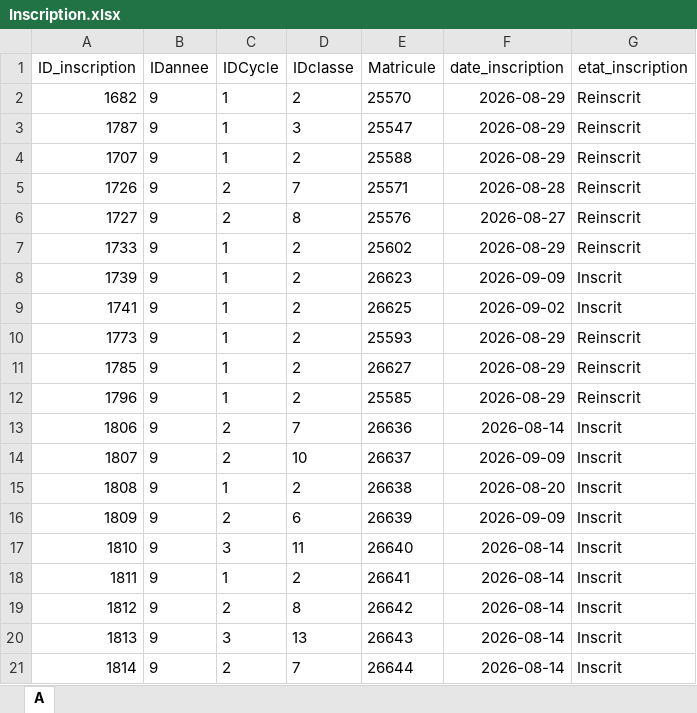
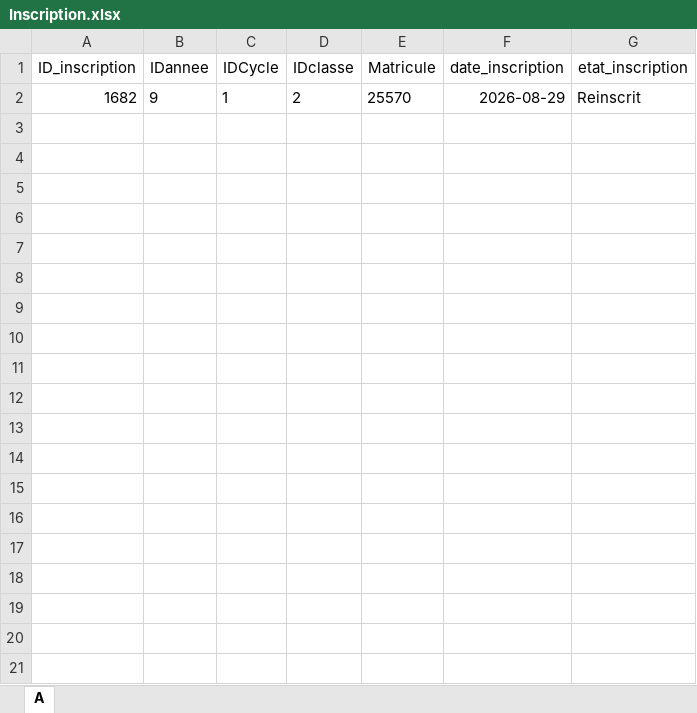
Before and after one commit to universgroup/school-tech-solution, an Excel workbook: imports/Inscription.xlsx, sheet A, drawn as a sheet; only a part is shown; values as stored, in another font and other column widths than the file's, no borders; the diff covers the shown part only; the diff names each change by its address in the sheet, - before the commit and + after, or states it on an @@ line.

```diff
--- a/imports/Inscription.xlsx (sheet A)
+++ b/imports/Inscription.xlsx (sheet A)
@@ row 3 hidden: 1787 | 9 | 1 | 3 | 25547 | 2026-08-29 | Reinscrit @@
@@ row 4 hidden: 1707 | 9 | 1 | 2 | 25588 | 2026-08-29 | Reinscrit @@
@@ row 5 hidden: 1726 | 9 | 2 | 7 | 25571 | 2026-08-28 | Reinscrit @@
@@ row 6 hidden: 1727 | 9 | 2 | 8 | 25576 | 2026-08-27 | Reinscrit @@
@@ row 7 hidden: 1733 | 9 | 1 | 2 | 25602 | 2026-08-29 | Reinscrit @@
@@ row 8 hidden: 1739 | 9 | 1 | 2 | 26623 | 2026-09-09 | Inscrit @@
@@ row 9 hidden: 1741 | 9 | 1 | 2 | 26625 | 2026-09-02 | Inscrit @@
@@ row 10 hidden: 1773 | 9 | 1 | 2 | 25593 | 2026-08-29 | Reinscrit @@
@@ row 11 hidden: 1785 | 9 | 1 | 2 | 26627 | 2026-08-29 | Reinscrit @@
@@ row 12 hidden: 1796 | 9 | 1 | 2 | 25585 | 2026-08-29 | Reinscrit @@
@@ row 13 hidden: 1806 | 9 | 2 | 7 | 26636 | 2026-08-14 | Inscrit @@
@@ row 14 hidden: 1807 | 9 | 2 | 10 | 26637 | 2026-09-09 | Inscrit @@
@@ row 15 hidden: 1808 | 9 | 1 | 2 | 26638 | 2026-08-20 | Inscrit @@
@@ row 16 hidden: 1809 | 9 | 2 | 6 | 26639 | 2026-09-09 | Inscrit @@
@@ row 17 hidden: 1810 | 9 | 3 | 11 | 26640 | 2026-08-14 | Inscrit @@
@@ row 18 hidden: 1811 | 9 | 1 | 2 | 26641 | 2026-08-14 | Inscrit @@
@@ row 19 hidden: 1812 | 9 | 2 | 8 | 26642 | 2026-08-14 | Inscrit @@
@@ row 20 hidden: 1813 | 9 | 3 | 13 | 26643 | 2026-08-14 | Inscrit @@
@@ row 21 hidden: 1814 | 9 | 2 | 7 | 26644 | 2026-08-14 | Inscrit @@
```
Also changed, not shown: 225 hidden or unhidden rows elsewhere in this sheet, imports/Classe.xlsx, imports/EtatPaiement.xlsx, 6 other files.
